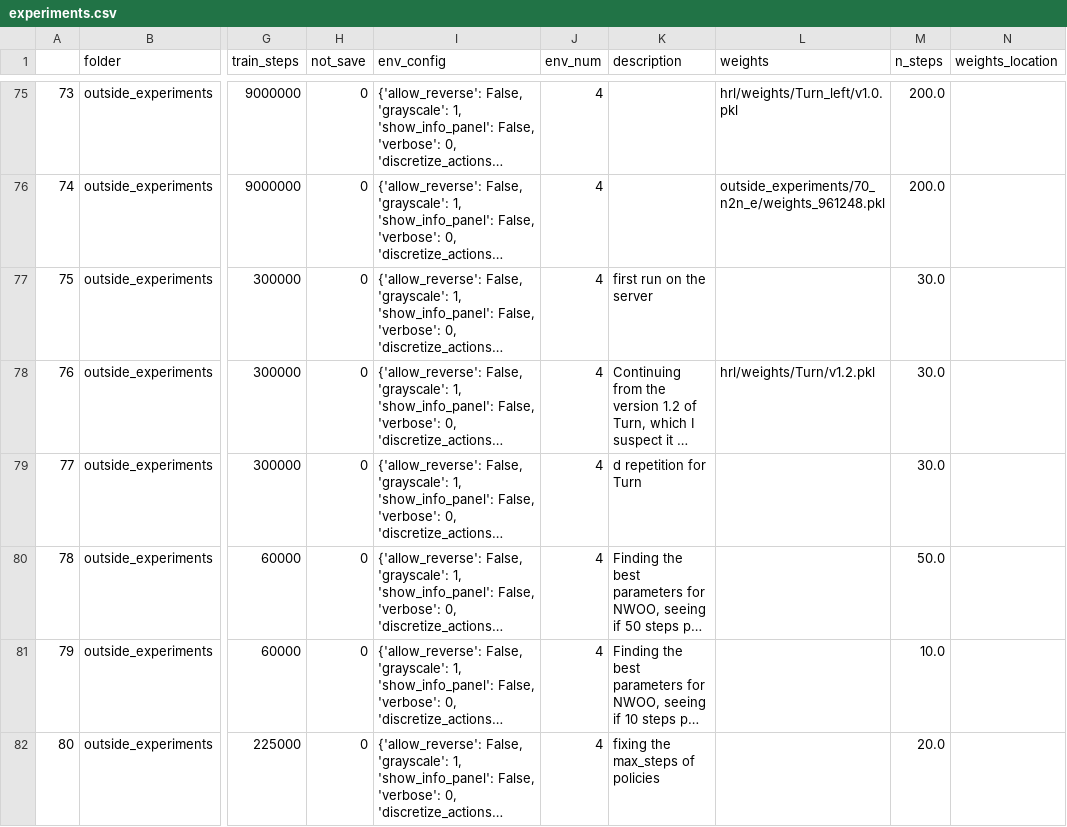
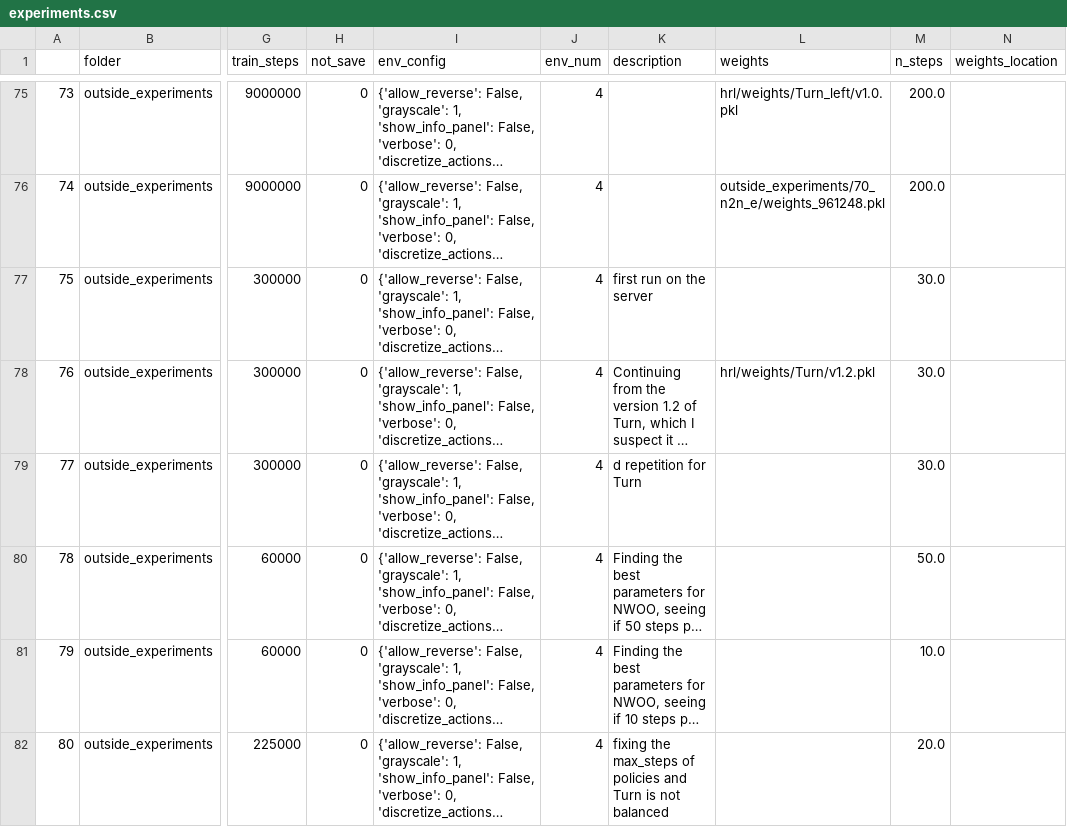
Before and after one commit to NotAnyMike/HRL, a CSV file: experiments/experiments.csv, drawn as a sheet; only a part is shown, gaps mark what is left out; long unchanged cells end in …; the diff covers the shown part only; the diff names each change by its address in the sheet, - before the commit and + after, or states it on an @@ line.

```diff
--- a/experiments/experiments.csv
+++ b/experiments/experiments.csv
-K82 (description): fixing the max_steps of policies
+K82 (description): fixing the max_steps of policies and Turn is not balanced
```
Also changed, not shown: 1 added row elsewhere in this file, 1 other file.
